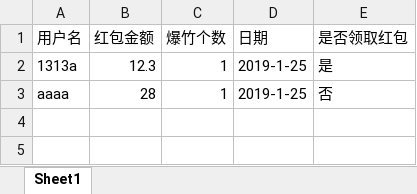
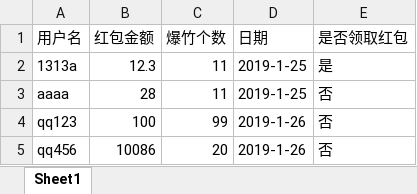
Before and after one commit to lss5270/vue-admin-spa-api, an Excel workbook: uploadFile/会员导入模板.xlsx, sheet Sheet1, drawn as a sheet; values as stored, in another font and other column widths than the file's, no borders; the diff names each change by its address in the sheet, - before the commit and + after, or states it on an @@ line.

```diff
--- a/uploadFile/会员导入模板.xlsx (sheet Sheet1)
+++ b/uploadFile/会员导入模板.xlsx (sheet Sheet1)
-C2:C3 (爆竹个数): 1
+C2:C3 (爆竹个数): 11
+row 4: qq123 | 100 | 99 | 2019-1-26 | 否
+row 5: qq456 | 10086 | 20 | 2019-1-26 | 否
```
Also changed, not shown: 2 other files.
